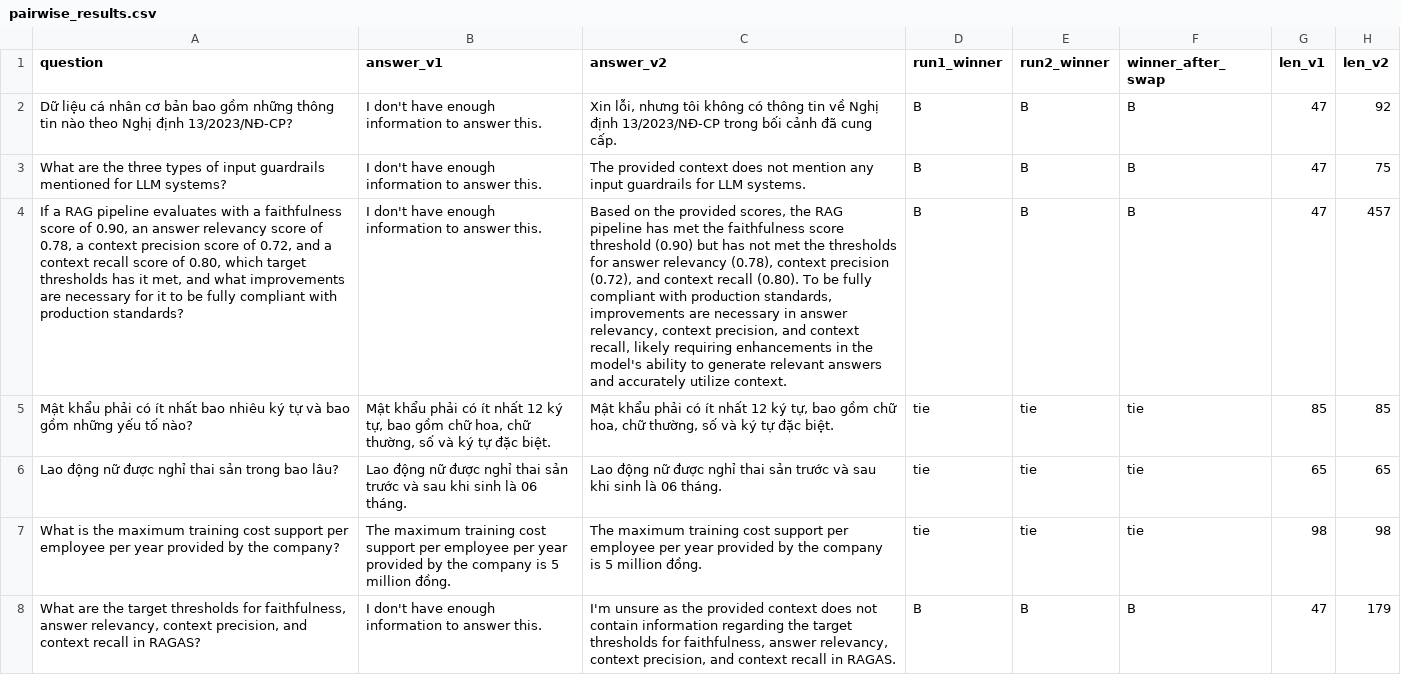
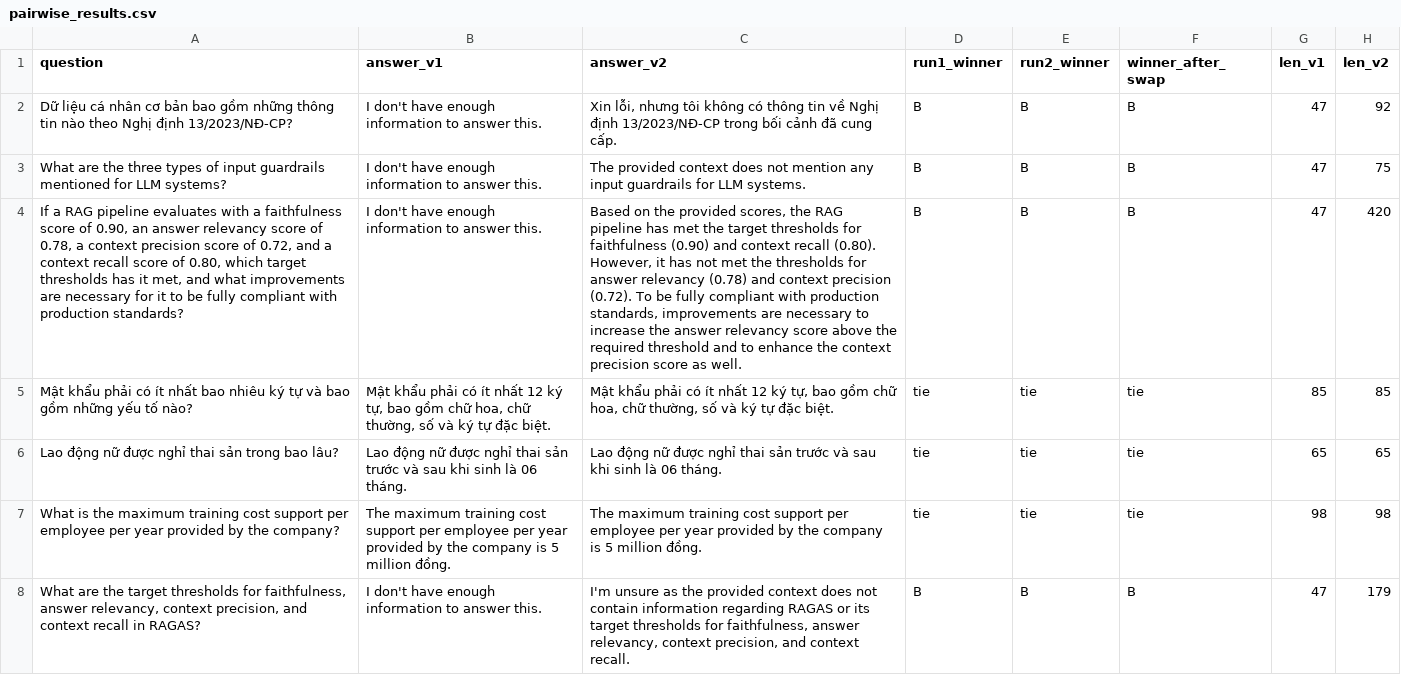
Before and after one commit to phucx314/2A202600424-TaVinhPhuc-Day24, a CSV file: phase-b/pairwise_results.csv, drawn as a sheet; only a part is shown; the diff covers the shown part only; the diff names each change by its address in the sheet, - before the commit and + after, or states it on an @@ line.

```diff
--- a/phase-b/pairwise_results.csv
+++ b/phase-b/pairwise_results.csv
-C4 (answer_v2): …met the faithfulness score threshold (0.90) but has not met the thresholds for answer relevancy (0.78), context precision (0.72), and context recall (0.80). To be fully compliant with production standards, improvements are necessary in answer relevancy, context precision, and context recall, likely requiring enhancements in the model's ability to generate relevant answers and accurately utilize context.
+C4 (answer_v2): …met the target thresholds for faithfulness (0.90) and context recall (0.80). However, it has not met the thresholds for answer relevancy (0.78) and context precision (0.72). To be fully compliant with production standards, improvements are necessary to increase the answer relevancy score above the required threshold and to enhance the context precision score as well.
-H4 (len_v2): 457
+H4 (len_v2): 420
-C8 (answer_v2): …information regarding the target thresholds for faithfulness, answer relevancy, context precision, and context recall in RAGAS.
+C8 (answer_v2): …information regarding RAGAS or its target thresholds for faithfulness, answer relevancy, context precision, and context recall.
```
Also changed, not shown: 51 edited cells elsewhere in this file, phase-b/absolute_scores.csv, phase-b/human_labels.csv, 5 other files.
